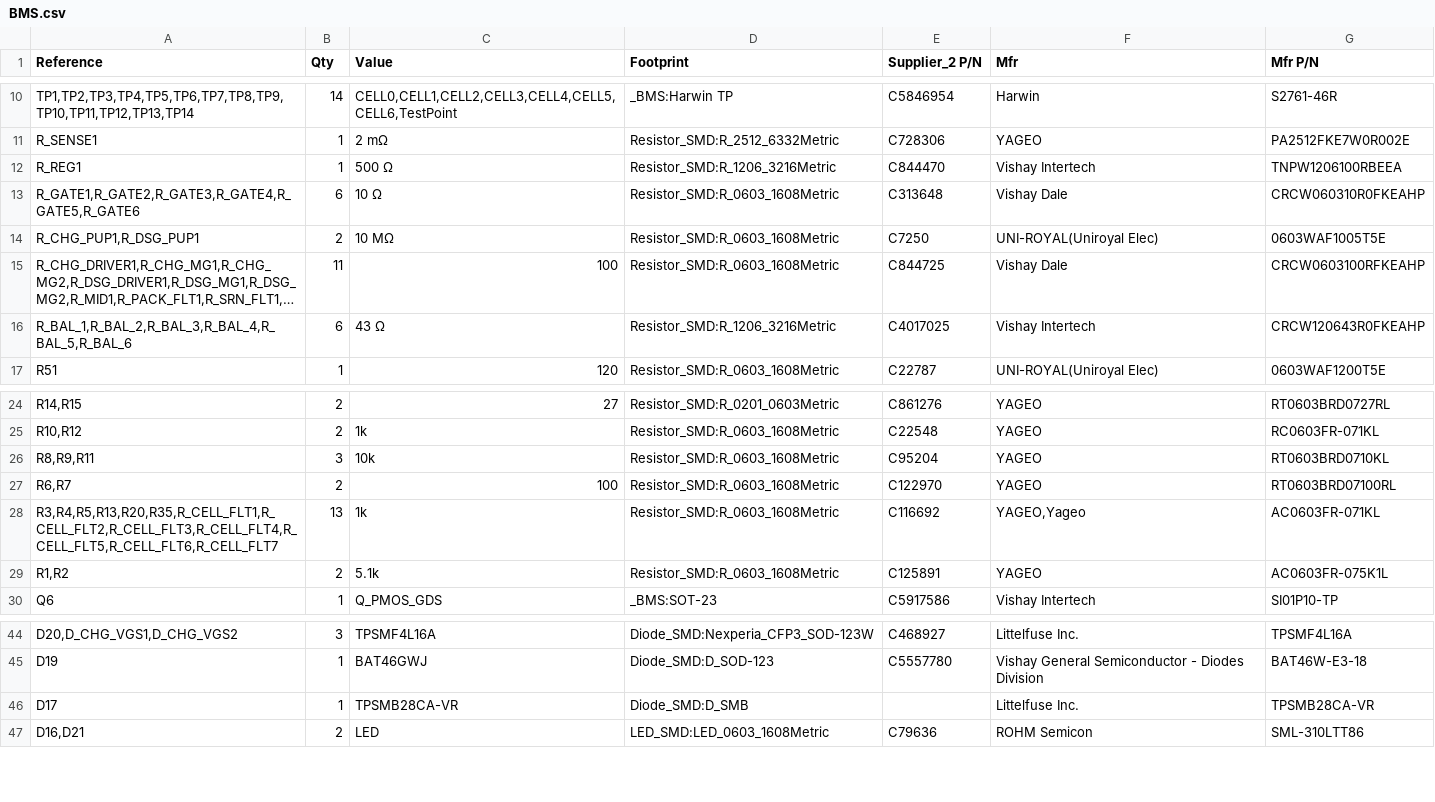
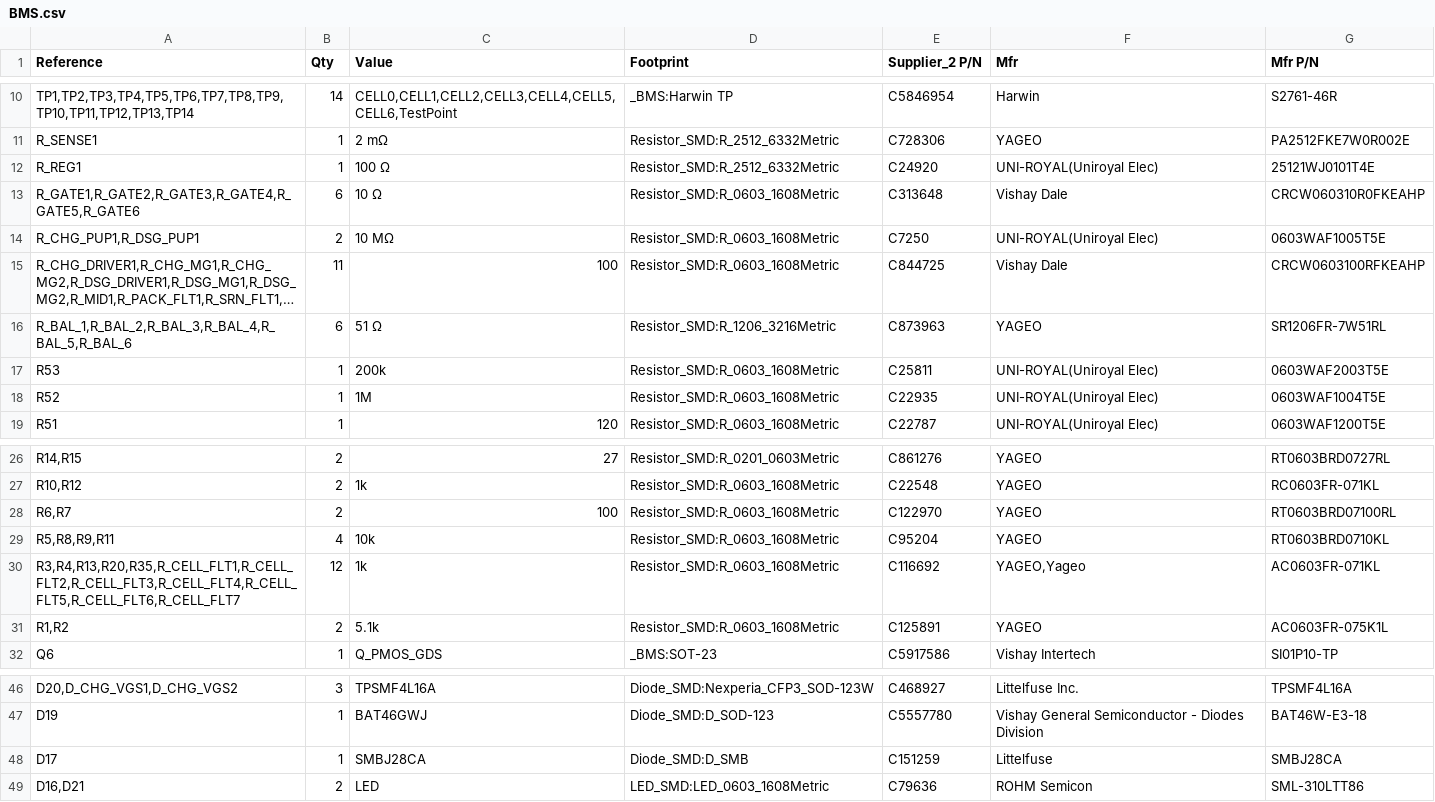
Before and after one commit to a1ejand6o/bms, a CSV file: BMS.csv, drawn as a sheet; only a part is shown, gaps mark what is left out; long unchanged cells end in …; removed rows and columns are numbered as before the commit, all else as after; the diff names each change by its address in the sheet, - before the commit and + after, or states it on an @@ line.

Commit message:
rev3: nSHDN wake divider (1M/200k, 10k series to GPIO11), R_REG 100R 2512, 51R balance resistors, NTC ground resistors DNP, SMBJ28CA on TOP, BOM updates

```diff
--- a/BMS.csv
+++ b/BMS.csv
-C12 (Value): 500 Ω
+C12 (Value): 100 Ω
-D12 (Footprint): Resistor_SMD:R_1206_3216Metric
+D12 (Footprint): Resistor_SMD:R_2512_6332Metric
-E12 (Supplier_2 P/N): C844470
+E12 (Supplier_2 P/N): C24920
-F12 (Mfr): Vishay Intertech
+F12 (Mfr): UNI-ROYAL(Uniroyal Elec)
-G12 (Mfr P/N): TNPW1206100RBEEA
+G12 (Mfr P/N): 25121WJ0101T4E
-C16 (Value): 43 Ω
+C16 (Value): 51 Ω
-E16 (Supplier_2 P/N): C4017025
+E16 (Supplier_2 P/N): C873963
-F16 (Mfr): Vishay Intertech
+F16 (Mfr): YAGEO
-G16 (Mfr P/N): CRCW120643R0FKEAHP
+G16 (Mfr P/N): SR1206FR-7W51RL
+row 17: R53 | 1 | 200k | Resistor_SMD:R_0603_1608Metric | C25811 | UNI-ROYAL(Uniroyal Elec) | 0603WAF2003T5E
+row 18: R52 | 1 | 1M | Resistor_SMD:R_0603_1608Metric | C22935 | UNI-ROYAL(Uniroyal Elec) | 0603WAF1004T5E
-row 26: R8,R9,R11 | 3 | 10k | Resistor_SMD:R_0603_1608Metric | C95204 | YAGEO | RT0603BRD0710KL
+row 29: R5,R8,R9,R11 | 4 | 10k | Resistor_SMD:R_0603_1608Metric | C95204 | YAGEO | RT0603BRD0710KL
-A30 (Reference): R3,R4,R5,R13,R20,R35,R_CELL_FLT1,R_CELL_FLT2,R_CELL_FLT3,R_CELL_FLT4,R_CELL_FLT5,R_CELL_FLT6,R_CELL_FLT7
+A30 (Reference): R3,R4,R13,R20,R35,R_CELL_FLT1,R_CELL_FLT2,R_CELL_FLT3,R_CELL_FLT4,R_CELL_FLT5,R_CELL_FLT6,R_CELL_FLT7
-B30 (Qty): 13
+B30 (Qty): 12
-C48 (Value): TPSMB28CA-VR
+C48 (Value): SMBJ28CA
-E48 (Supplier_2 P/N): (empty)
+E48 (Supplier_2 P/N): C151259
-F48 (Mfr): Littelfuse Inc.
+F48 (Mfr): Littelfuse
-G48 (Mfr P/N): TPSMB28CA-VR
+G48 (Mfr P/N): SMBJ28CA
```
Also changed, not shown: production/bom.csv, production/designators.csv, 21 other files.
